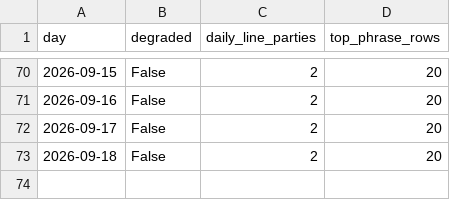
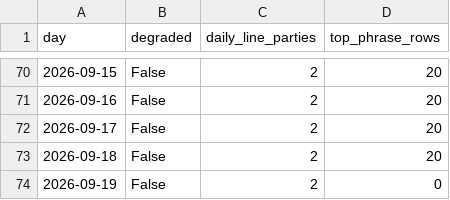
Before and after one commit to mlawsonking/onscript, a CSV file: site/public/api/v1/days.csv, drawn as a sheet; only a part is shown, gaps mark what is left out.

Commit message:
data: assemble 2026-09-20

```diff
--- a/site/public/api/v1/days.csv
+++ b/site/public/api/v1/days.csv
@@ -73 +73,2 @@ day,degraded,daily_line_parties,top_phrase_rows
 2026-09-18,False,2,20
+2026-09-19,False,2,0
```
Also changed, not shown: site/public/api/v1/exports/days.csv, 27 other files.
